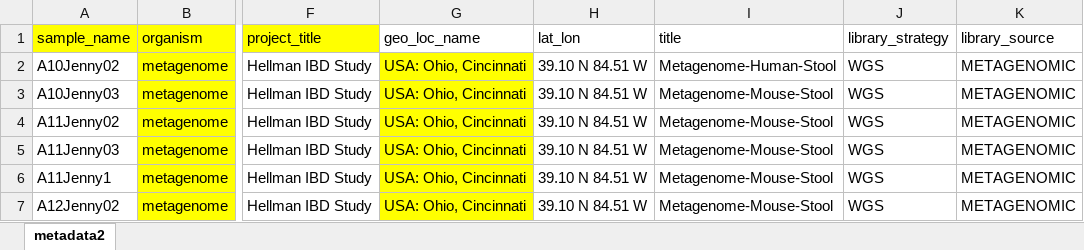
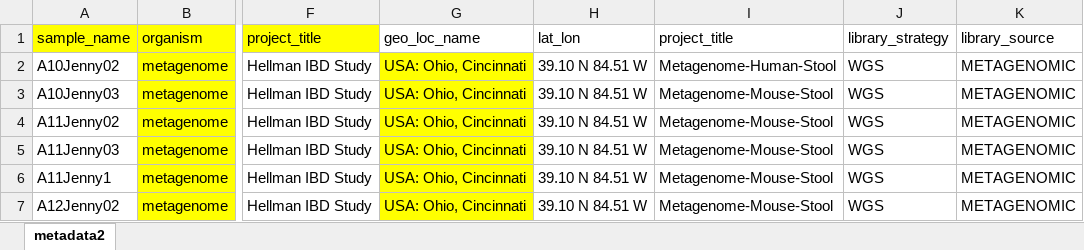
Before and after one commit to haslamdb/sra-submission-tools, an Excel workbook: hellman_metadata.xlsx, sheet metadata2, drawn as a sheet; only a part is shown, gaps mark what is left out; values as stored, in another font and other column widths than the file's, no borders; the diff names each change by its address in the sheet, - before the commit and + after, or states it on an @@ line.

Commit message:
modified:   hellman_metadata.xlsx

```diff
--- a/hellman_metadata.xlsx (sheet metadata2)
+++ b/hellman_metadata.xlsx (sheet metadata2)
-I1: title
+I1: project_title
```
